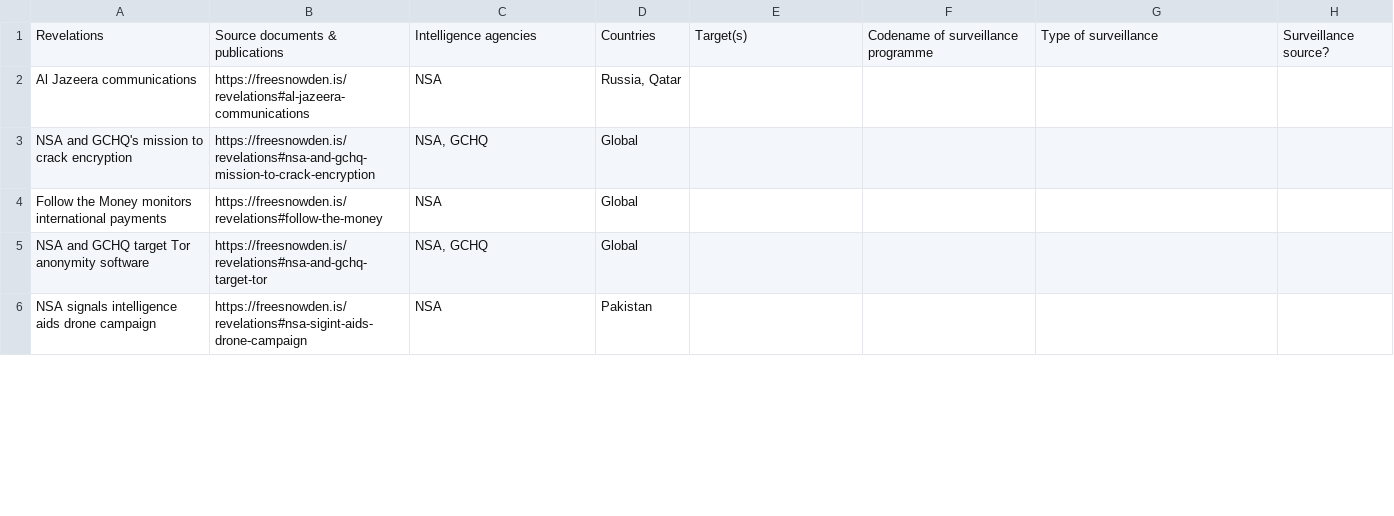
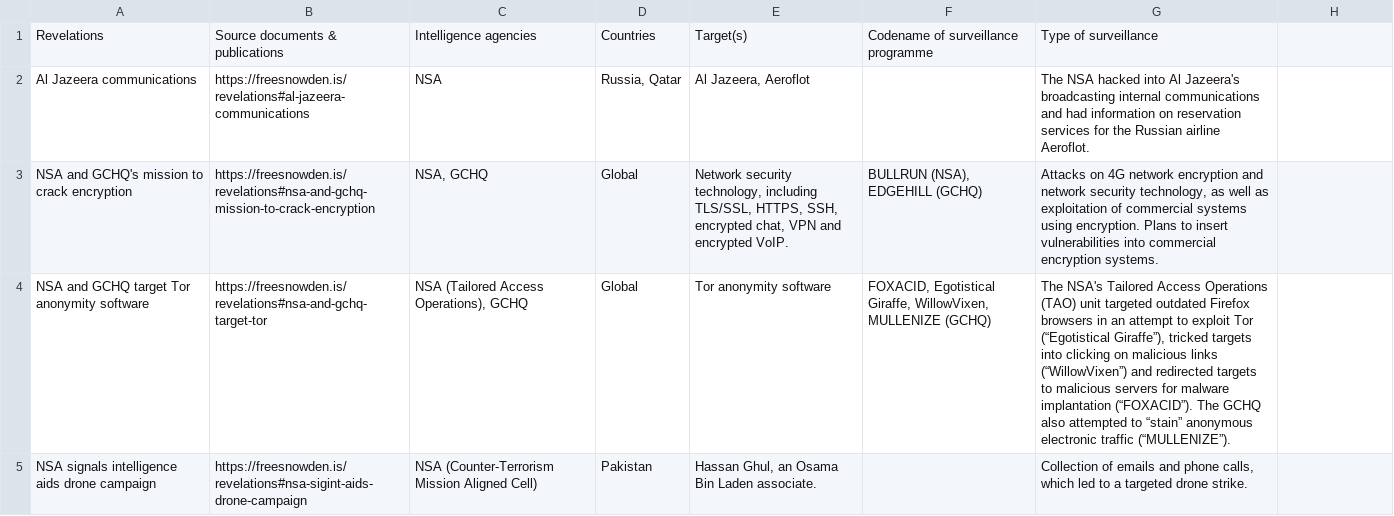
Before and after one commit to surveillance-without-borders/surveillance-without-borders, a CSV file: app/data/PubTARGETED.csv, drawn as a sheet; only a part is shown; removed rows and columns are numbered as before the commit, all else as after; the diff covers the shown part only; the diff names each change by its address in the sheet, - before the commit and + after, or states it on an @@ line.

```diff
--- a/app/data/PubTARGETED.csv
+++ b/app/data/PubTARGETED.csv
-H1: Surveillance source?
+H1: (empty)
-E2: (empty)
+E2: Al Jazeera, Aeroflot
-G2: (empty)
+G2: The NSA hacked into Al Jazeera's broadcasting internal communications and had information on reservation services for the Russian airline Aeroflot.
-E3: (empty)
+E3: Network security technology, including TLS/SSL, HTTPS, SSH, encrypted chat, VPN and encrypted VoIP.
-F3: (empty)
+F3: BULLRUN (NSA), EDGEHILL (GCHQ)
-G3: (empty)
+G3: Attacks on 4G network encryption and network security technology, as well as exploitation of commercial systems using encryption. Plans to insert vulnerabilities into commercial encryption systems.
-row 4: Follow the Money monitors international payments | https://freesnowden.is/revelations#follow-the-money | NSA | Global
-C4: NSA, GCHQ
+C4: NSA (Tailored Access Operations), GCHQ
-E4: (empty)
+E4: Tor anonymity software
-F4: (empty)
+F4: FOXACID, Egotistical Giraffe, WillowVixen, MULLENIZE (GCHQ)
-G4: (empty)
+G4: The NSA's Tailored Access Operations (TAO) unit targeted outdated Firefox browsers in an attempt to exploit Tor (“Egotistical Giraffe”), tricked targets into clicking on malicious links (“WillowVixen”) and redirected targets to malicious servers for malware implantation (“FOXACID”). The GCHQ also attempted to “stain” anonymous electronic traffic (“MULLENIZE”).
-C5: NSA
+C5: NSA (Counter-Terrorism Mission Aligned Cell)
-E5: (empty)
+E5: Hassan Ghul, an Osama Bin Laden associate.
-G5: (empty)
+G5: Collection of emails and phone calls, which led to a targeted drone strike.
```
Also changed, not shown: 5 added rows, 1 removed row and 10 edited cells elsewhere in this file, app/data/CollaborationIAC.csv, app/data/CollaborationINT.csv, 3 other files.
